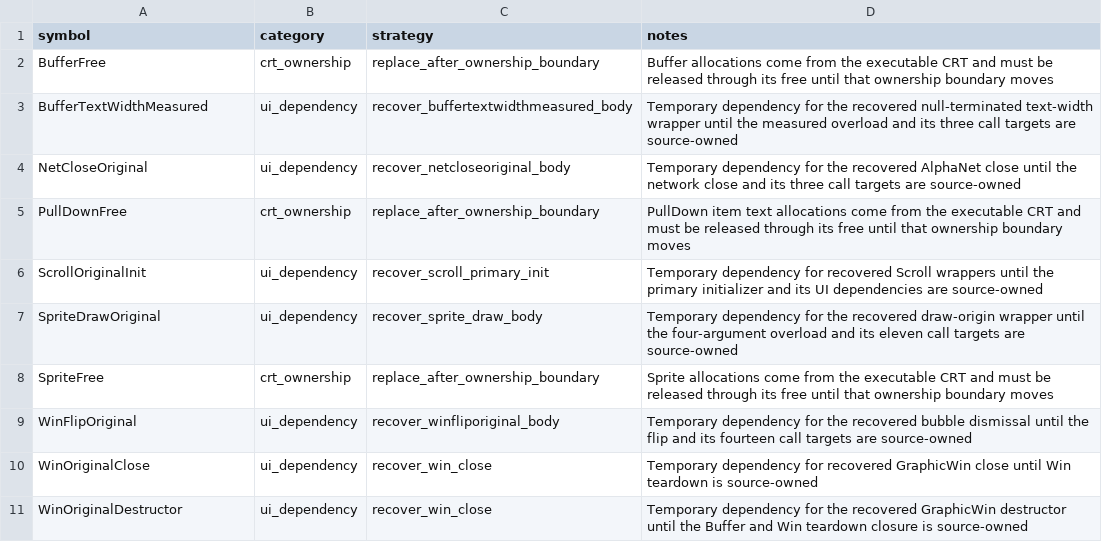
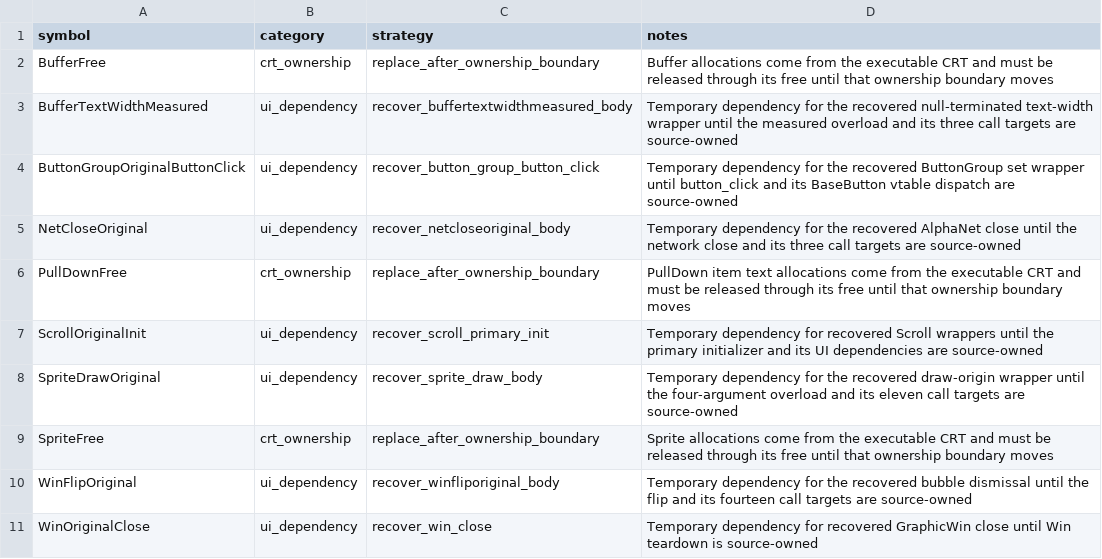
Before and after one commit to fran6co/OpenSMACX, a CSV file: docs/recovery-binding-classifications.csv, drawn as a sheet; only a part is shown; the shorter side is filled out with more unchanged rows.

```diff
--- a/docs/recovery-binding-classifications.csv
+++ b/docs/recovery-binding-classifications.csv
@@ -3,2 +3,3 @@ BufferFree,crt_ownership,replace_after_ownership_boundary,Buffer allocations com
 BufferTextWidthMeasured,ui_dependency,recover_buffertextwidthmeasured_body,Temporary dependency for the recovered null-terminated text-width wrapper until the measured overload and its three call targets are source-owned
+ButtonGroupOriginalButtonClick,ui_dependency,recover_button_group_button_click,Temporary dependency for the recovered ButtonGroup set wrapper until button_click and its BaseButton vtable dispatch are source-owned
 NetCloseOriginal,ui_dependency,recover_netcloseoriginal_body,Temporary dependency for the recovered AlphaNet close until the network close and its three call targets are source-owned
```
Also changed, not shown: docs/recovery-redirects.csv, docs/recovery/priorities.csv, 9 other files.
